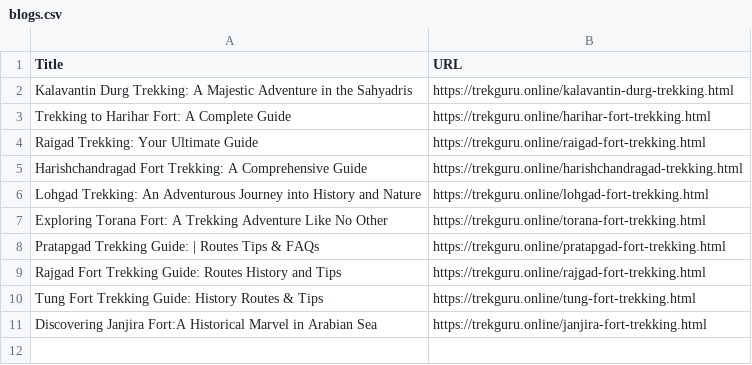
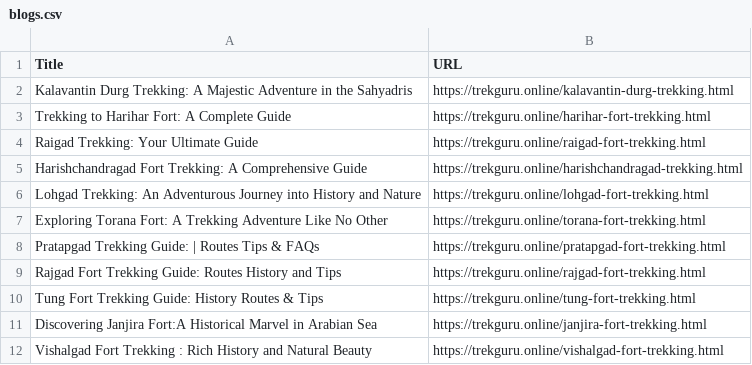
Before and after one commit to shivdurgsamrajya/trekking, a CSV file: blogs.csv, drawn as a sheet.

Commit message:
Update blogs.csv
Signed-off-by: shivdurgsamrajya <146632905+shivdurgsamrajya@users.noreply.github.com>

```diff
--- a/blogs.csv
+++ b/blogs.csv
@@ -11 +11,2 @@ Tung Fort Trekking Guide: History Routes & Tips,https://trekguru.online/tung-for
 Discovering Janjira Fort:A Historical Marvel in Arabian Sea,https://trekguru.online/janjira-fort-trekking.html
+Vishalgad Fort Trekking : Rich History and Natural Beauty,https://trekguru.online/vishalgad-fort-trekking.html
```
